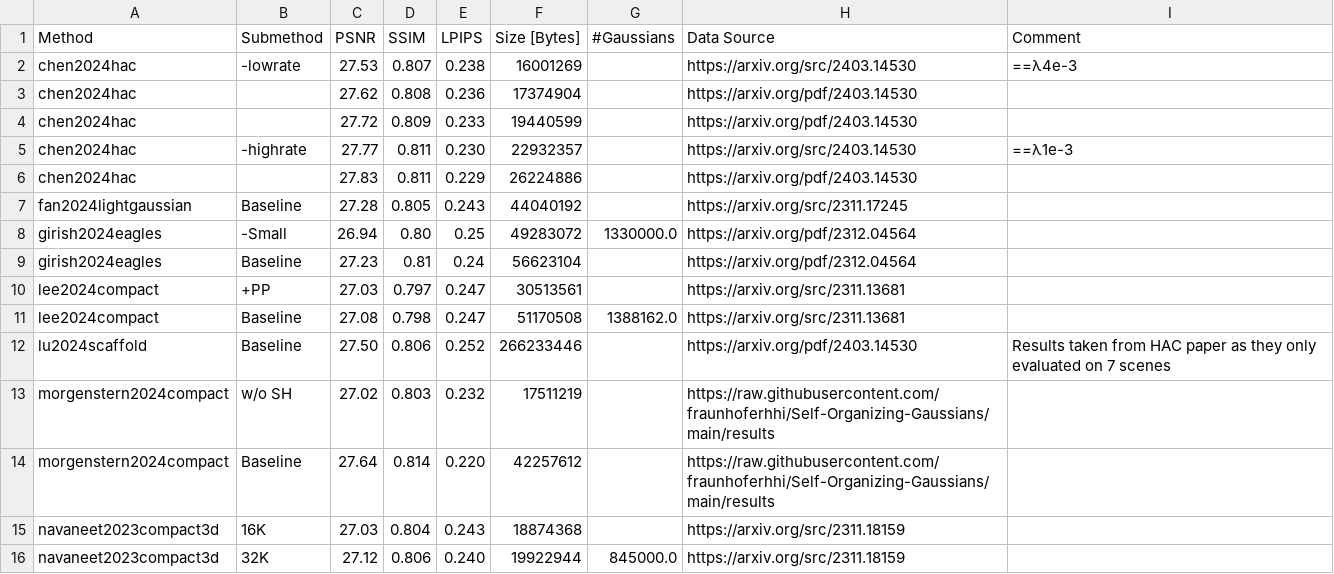
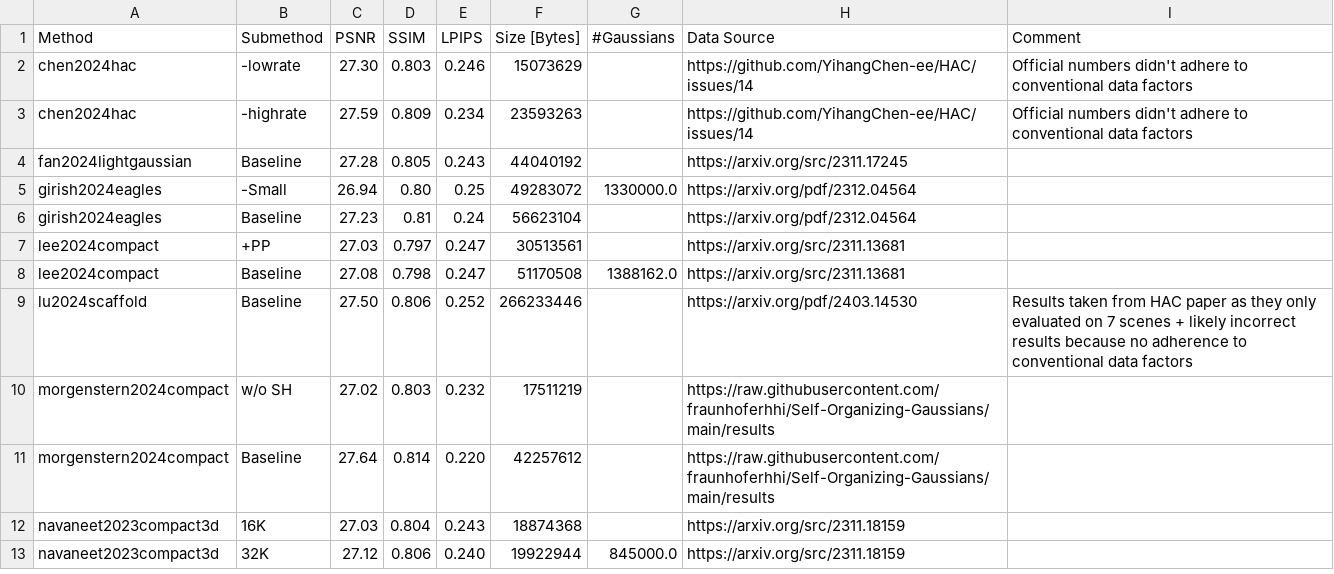
Before and after one commit to w-m/3dgs-compression-survey, a CSV file: results/MipNeRF360.csv, drawn as a sheet; only a part is shown.

Commit message:
update results because of MipNeRF data factor

```diff
--- a/results/MipNeRF360.csv
+++ b/results/MipNeRF360.csv
@@ -1,7 +1,4 @@
 Method,Submethod,PSNR,SSIM,LPIPS,Size [Bytes],#Gaussians,Data Source,Comment
-chen2024hac,-lowrate,27.53,0.807,0.238,16001269,,https://arxiv.org/src/2403.14530,==λ4e-3
-chen2024hac,,27.62,0.808,0.236,17374904,,https://arxiv.org/pdf/2403.14530,
-chen2024hac,,27.72,0.809,0.233,19440599,,https://arxiv.org/pdf/2403.14530,
-chen2024hac,-highrate,27.77,0.811,0.230,22932357,,https://arxiv.org/src/2403.14530,==λ1e-3
-chen2024hac,,27.83,0.811,0.229,26224886,,https://arxiv.org/pdf/2403.14530,
+chen2024hac,-lowrate,27.30,0.803,0.246,15073629,,https://github.com/YihangChen-ee/HAC/issues/14,Official numbers didn't adhere to conventional data factors
+chen2024hac,-highrate,27.59,0.809,0.234,23593263,,https://github.com/YihangChen-ee/HAC/issues/14,Official numbers didn't adhere to conventional data factors
 fan2024lightgaussian,Baseline,27.28,0.805,0.243,44040192,,https://arxiv.org/src/2311.17245,
@@ -11,3 +8,3 @@ lee2024compact,+PP,27.03,0.797,0.247,30513561,,https://arxiv.org/src/2311.13681,
 lee2024compact,Baseline,27.08,0.798,0.247,51170508,1388162.0,https://arxiv.org/src/2311.13681,
-lu2024scaffold,Baseline,27.50,0.806,0.252,266233446,,https://arxiv.org/pdf/2403.14530,Results taken from HAC paper as they only evaluated on 7 scenes
+lu2024scaffold,Baseline,27.50,0.806,0.252,266233446,,https://arxiv.org/pdf/2403.14530,Results taken from HAC paper as they only evaluated on 7 scenes + likely incorrect results because no adherence to conventional data factors
 morgenstern2024compact, w/o SH,27.02,0.803,0.232,17511219,,https://raw.githubusercontent.com/fraunhoferhhi/Self-Organizing-Gaussians/main/results,
```
